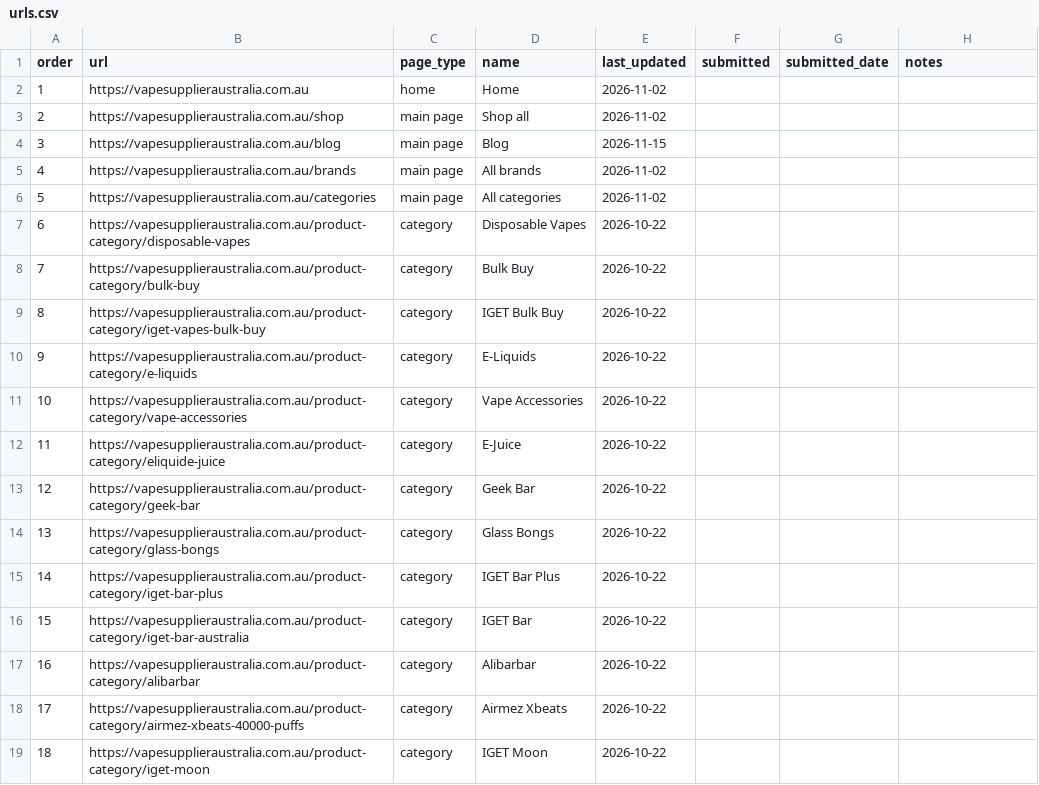
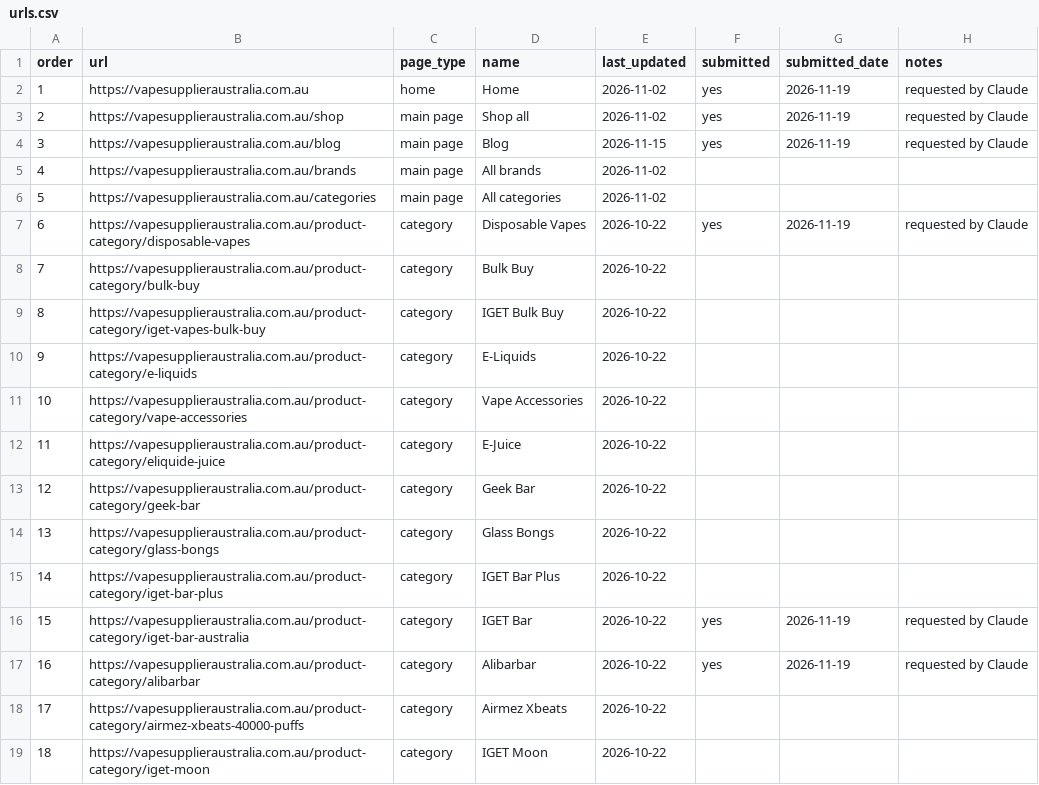
Before and after one commit to gl7260764-jpg/vape-ecommerce, a CSV file: seo/urls.csv, drawn as a sheet; only a part is shown.

```diff
--- a/seo/urls.csv
+++ b/seo/urls.csv
@@ -1,8 +1,8 @@
 order,url,page_type,name,last_updated,submitted,submitted_date,notes
-1,https://vapesupplieraustralia.com.au,home,Home,2026-11-02,,,
-2,https://vapesupplieraustralia.com.au/shop,main page,Shop all,2026-11-02,,,
-3,https://vapesupplieraustralia.com.au/blog,main page,Blog,2026-11-15,,,
+1,https://vapesupplieraustralia.com.au,home,Home,2026-11-02,yes,2026-11-19,requested by Claude
+2,https://vapesupplieraustralia.com.au/shop,main page,Shop all,2026-11-02,yes,2026-11-19,requested by Claude
+3,https://vapesupplieraustralia.com.au/blog,main page,Blog,2026-11-15,yes,2026-11-19,requested by Claude
 4,https://vapesupplieraustralia.com.au/brands,main page,All brands,2026-11-02,,,
 5,https://vapesupplieraustralia.com.au/categories,main page,All categories,2026-11-02,,,
-6,https://vapesupplieraustralia.com.au/product-category/disposable-vapes,category,Disposable Vapes,2026-10-22,,,
+6,https://vapesupplieraustralia.com.au/product-category/disposable-vapes,category,Disposable Vapes,2026-10-22,yes,2026-11-19,requested by Claude
 7,https://vapesupplieraustralia.com.au/product-category/bulk-buy,category,Bulk Buy,2026-10-22,,,
@@ -15,4 +15,4 @@ order,url,page_type,name,last_updated,submitted,submitted_date,notes
 14,https://vapesupplieraustralia.com.au/product-category/iget-bar-plus,category,IGET Bar Plus,2026-10-22,,,
-15,https://vapesupplieraustralia.com.au/product-category/iget-bar-australia,category,IGET Bar,2026-10-22,,,
-16,https://vapesupplieraustralia.com.au/product-category/alibarbar,category,Alibarbar,2026-10-22,,,
+15,https://vapesupplieraustralia.com.au/product-category/iget-bar-australia,category,IGET Bar,2026-10-22,yes,2026-11-19,requested by Claude
+16,https://vapesupplieraustralia.com.au/product-category/alibarbar,category,Alibarbar,2026-10-22,yes,2026-11-19,requested by Claude
 17,https://vapesupplieraustralia.com.au/product-category/airmez-xbeats-40000-puffs,category,Airmez Xbeats,2026-10-22,,,
```
Also changed, not shown: 3 other files.
